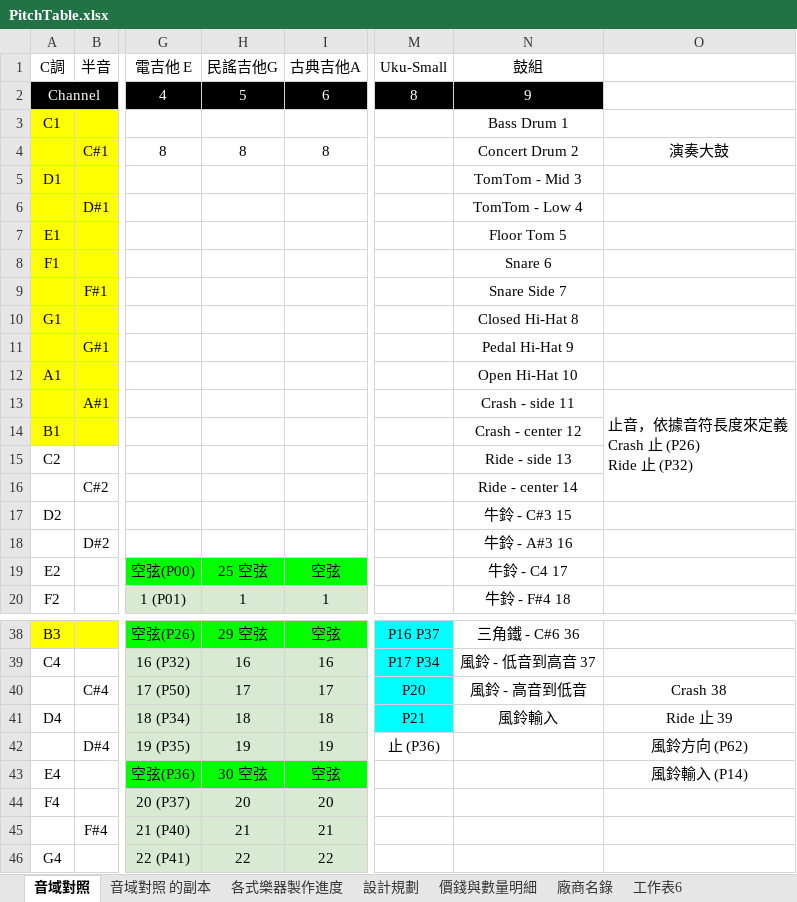
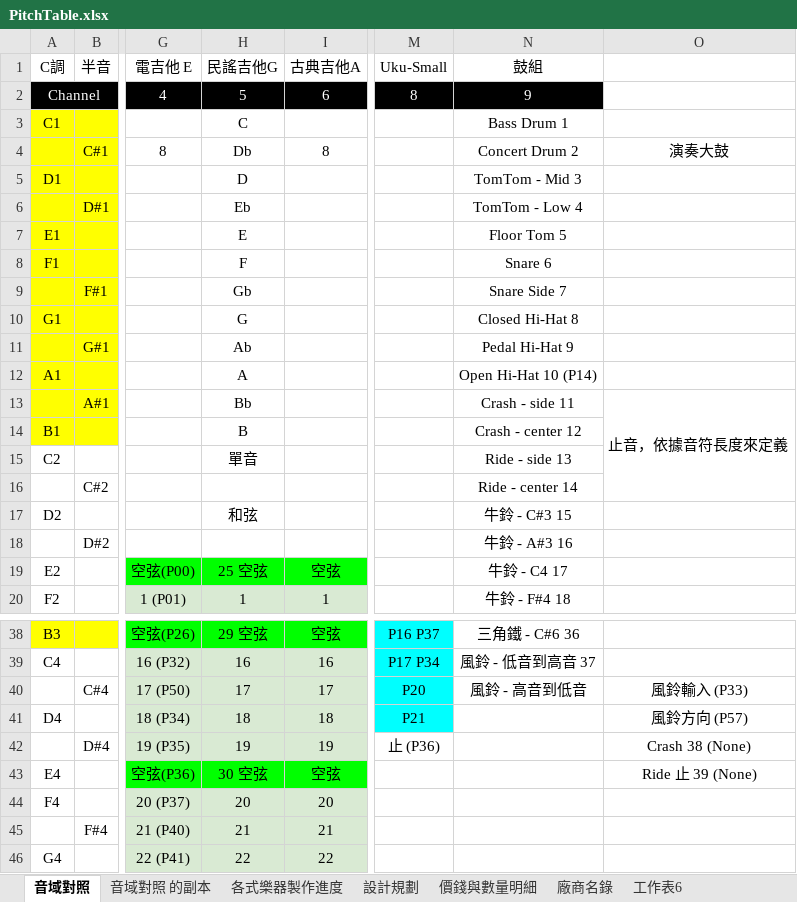
Before and after one commit to cheetahray/8051, an Excel workbook: MPC82/PitchTable.xlsx, sheet 音域對照, drawn as a sheet; only a part is shown, gaps mark what is left out; values as stored, in another font and other column widths than the file's, no borders; ↵ is a line break in a cell; the diff covers the shown part only; the diff names each change by its address in the sheet, - before the commit and + after, or states it on an @@ line.

```diff
--- a/MPC82/PitchTable.xlsx (sheet 音域對照)
+++ b/MPC82/PitchTable.xlsx (sheet 音域對照)
-H3 (民謠吉他G): (empty)
+H3 (民謠吉他G): C
-H4 (民謠吉他G): 8
+H4 (民謠吉他G): Db
-H5 (民謠吉他G): (empty)
+H5 (民謠吉他G): D
-H6 (民謠吉他G): (empty)
+H6 (民謠吉他G): Eb
-H7 (民謠吉他G): (empty)
+H7 (民謠吉他G): E
-H8 (民謠吉他G): (empty)
+H8 (民謠吉他G): F
-H9 (民謠吉他G): (empty)
+H9 (民謠吉他G): Gb
-H10 (民謠吉他G): (empty)
+H10 (民謠吉他G): G
-H11 (民謠吉他G): (empty)
+H11 (民謠吉他G): Ab
-H12 (民謠吉他G): (empty)
+H12 (民謠吉他G): A
-N12 (鼓組): Open Hi-Hat 10
+N12 (鼓組): Open Hi-Hat 10 (P14)
-H13 (民謠吉他G): (empty)
+H13 (民謠吉他G): Bb
-O13: 止音，依據音符長度來定義 ↵ Crash 止 (P26) ↵ Ride 止 (P32)
+O13: 止音，依據音符長度來定義
-H14 (民謠吉他G): (empty)
+H14 (民謠吉他G): B
-H15 (民謠吉他G): (empty)
+H15 (民謠吉他G): 單音
-H17 (民謠吉他G): (empty)
+H17 (民謠吉他G): 和弦
-O40: Crash 38
+O40: 風鈴輸入 (P33)
-N41 (鼓組): 風鈴輸入
+N41 (鼓組): (empty)
-O41: Ride 止 39
+O41: 風鈴方向 (P57)
-O42: 風鈴方向 (P62)
+O42: Crash 38 (None)
-O43: 風鈴輸入 (P14)
+O43: Ride 止 39 (None)
```
Also changed, not shown: 62 edited cells and cell formats elsewhere in this sheet.
